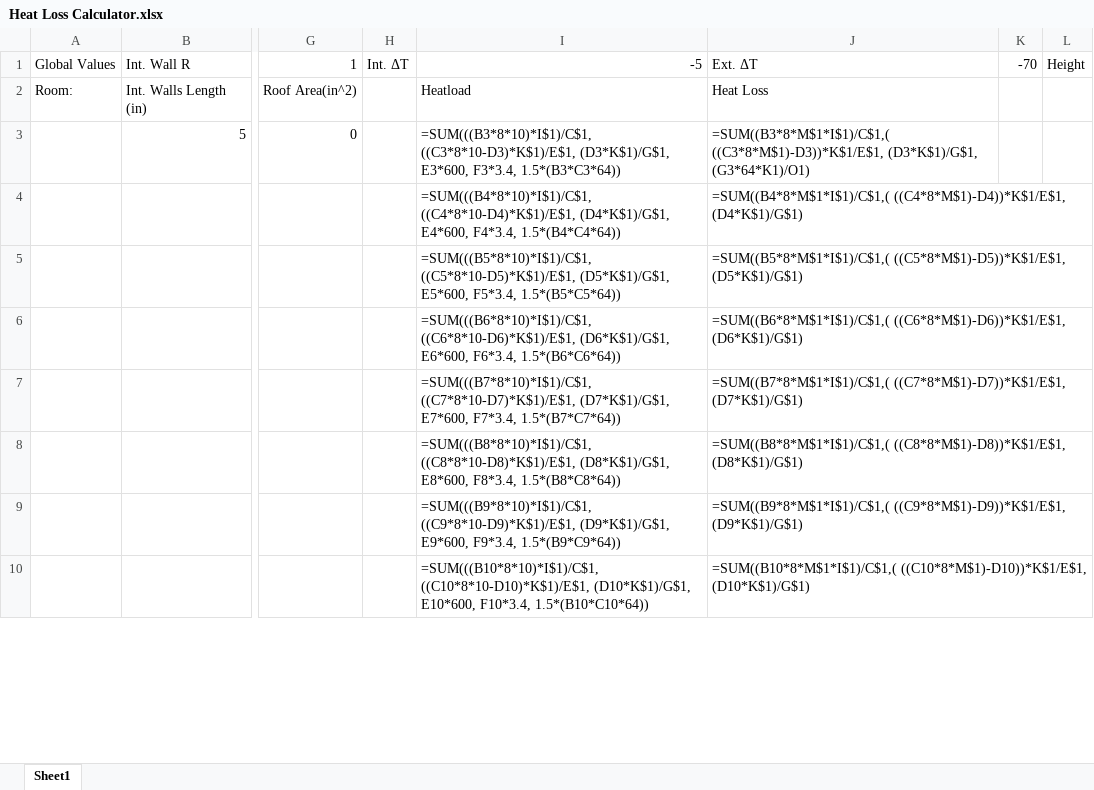
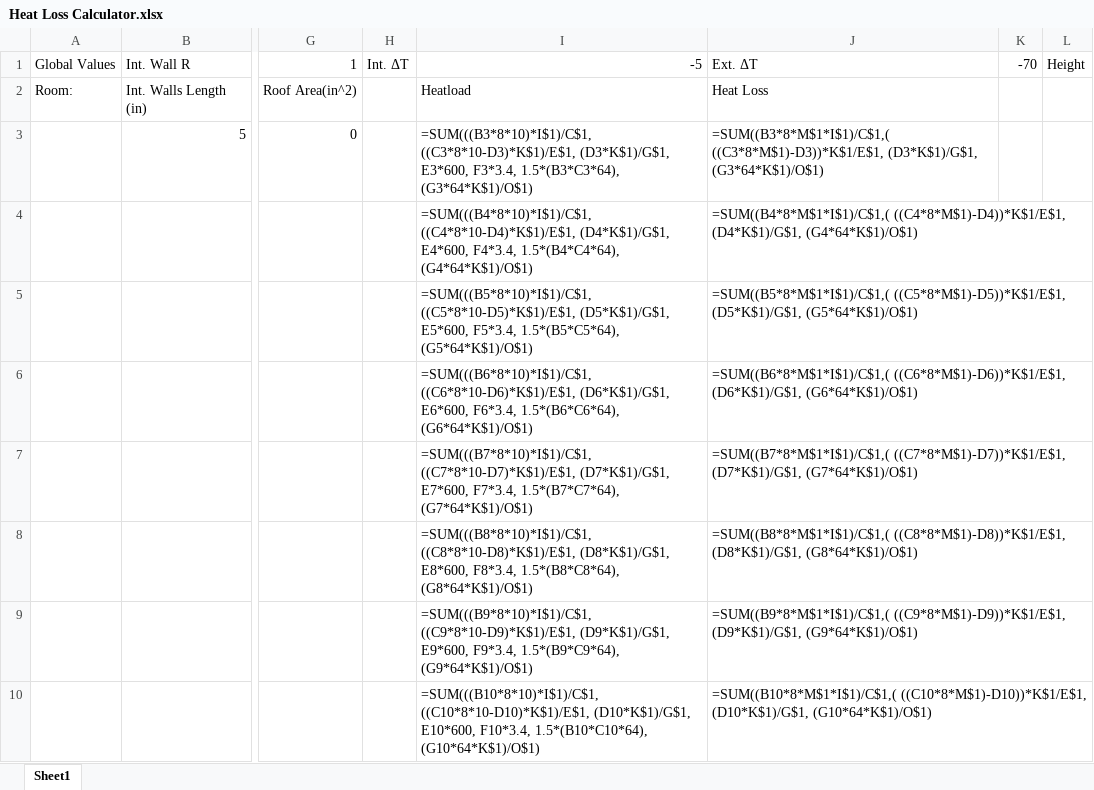
Before and after one commit to Zaman8/HVAC-LoadCalculator, an Excel workbook: Heat Loss Calculator.xlsx, sheet Sheet1, drawn as a sheet; only a part is shown, gaps mark what is left out; values as stored, in another font and other column widths than the file's, no borders; formulas are shown in place of their values; conditional formats not drawn; the diff covers the shown part only; the diff names each change by its address in the sheet, - before the commit and + after, or states it on an @@ line.

Commit message:
Heat Load updated with roof + hotfix

```diff
--- a/Heat Loss Calculator.xlsx (sheet Sheet1)
+++ b/Heat Loss Calculator.xlsx (sheet Sheet1)
-I3: …E3*600, F3*3.4, 1.5*(B3*C3*64))
+I3: …E3*600, F3*3.4, 1.5*(B3*C3*64), (G3*64*K$1)/O$1)
-J3: …((C3*8*M$1)-D3))*K$1/E$1, (D3*K$1)/G$1, (G3*64*K1)/O1)
+J3: …((C3*8*M$1)-D3))*K$1/E$1, (D3*K$1)/G$1, (G3*64*K$1)/O$1)
-I4: …E4*600, F4*3.4, 1.5*(B4*C4*64))
+I4: …E4*600, F4*3.4, 1.5*(B4*C4*64), (G4*64*K$1)/O$1)
-J4: =SUM((B4*8*M$1*I$1)/C$1,( ((C4*8*M$1)-D4))*K$1/E$1, (D4*K$1)/G$1)
+J4: =SUM((B4*8*M$1*I$1)/C$1,( ((C4*8*M$1)-D4))*K$1/E$1, (D4*K$1)/G$1, (G4*64*K$1)/O$1)
-I5: …E5*600, F5*3.4, 1.5*(B5*C5*64))
+I5: …E5*600, F5*3.4, 1.5*(B5*C5*64), (G5*64*K$1)/O$1)
-J5: =SUM((B5*8*M$1*I$1)/C$1,( ((C5*8*M$1)-D5))*K$1/E$1, (D5*K$1)/G$1)
+J5: =SUM((B5*8*M$1*I$1)/C$1,( ((C5*8*M$1)-D5))*K$1/E$1, (D5*K$1)/G$1, (G5*64*K$1)/O$1)
-I6: …E6*600, F6*3.4, 1.5*(B6*C6*64))
+I6: …E6*600, F6*3.4, 1.5*(B6*C6*64), (G6*64*K$1)/O$1)
-J6: =SUM((B6*8*M$1*I$1)/C$1,( ((C6*8*M$1)-D6))*K$1/E$1, (D6*K$1)/G$1)
+J6: =SUM((B6*8*M$1*I$1)/C$1,( ((C6*8*M$1)-D6))*K$1/E$1, (D6*K$1)/G$1, (G6*64*K$1)/O$1)
-I7: …E7*600, F7*3.4, 1.5*(B7*C7*64))
+I7: …E7*600, F7*3.4, 1.5*(B7*C7*64), (G7*64*K$1)/O$1)
-J7: =SUM((B7*8*M$1*I$1)/C$1,( ((C7*8*M$1)-D7))*K$1/E$1, (D7*K$1)/G$1)
+J7: =SUM((B7*8*M$1*I$1)/C$1,( ((C7*8*M$1)-D7))*K$1/E$1, (D7*K$1)/G$1, (G7*64*K$1)/O$1)
-I8: …E8*600, F8*3.4, 1.5*(B8*C8*64))
+I8: …E8*600, F8*3.4, 1.5*(B8*C8*64), (G8*64*K$1)/O$1)
-J8: =SUM((B8*8*M$1*I$1)/C$1,( ((C8*8*M$1)-D8))*K$1/E$1, (D8*K$1)/G$1)
+J8: =SUM((B8*8*M$1*I$1)/C$1,( ((C8*8*M$1)-D8))*K$1/E$1, (D8*K$1)/G$1, (G8*64*K$1)/O$1)
-I9: …E9*600, F9*3.4, 1.5*(B9*C9*64))
+I9: …E9*600, F9*3.4, 1.5*(B9*C9*64), (G9*64*K$1)/O$1)
-J9: =SUM((B9*8*M$1*I$1)/C$1,( ((C9*8*M$1)-D9))*K$1/E$1, (D9*K$1)/G$1)
+J9: =SUM((B9*8*M$1*I$1)/C$1,( ((C9*8*M$1)-D9))*K$1/E$1, (D9*K$1)/G$1, (G9*64*K$1)/O$1)
-I10: …E10*600, F10*3.4, 1.5*(B10*C10*64))
+I10: …E10*600, F10*3.4, 1.5*(B10*C10*64), (G10*64*K$1)/O$1)
-J10: =SUM((B10*8*M$1*I$1)/C$1,( ((C10*8*M$1)-D10))*K$1/E$1, (D10*K$1)/G$1)
+J10: =SUM((B10*8*M$1*I$1)/C$1,( ((C10*8*M$1)-D10))*K$1/E$1, (D10*K$1)/G$1, (G10*64*K$1)/O$1)
```
Also changed, not shown: 280 edited cells elsewhere in this sheet.
